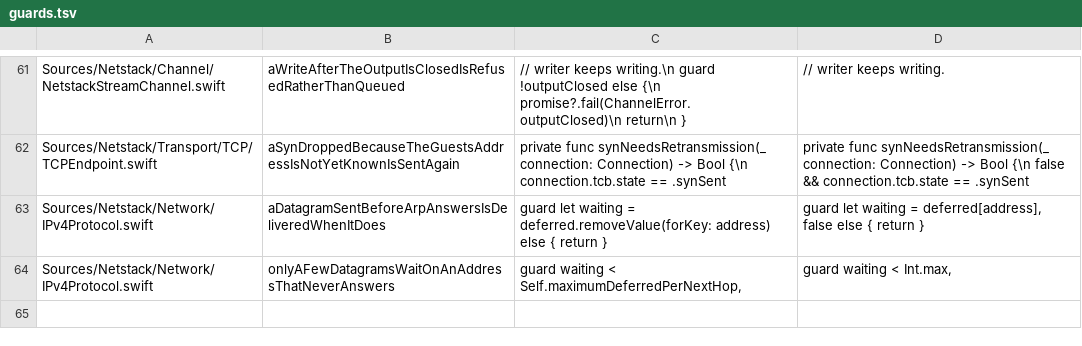
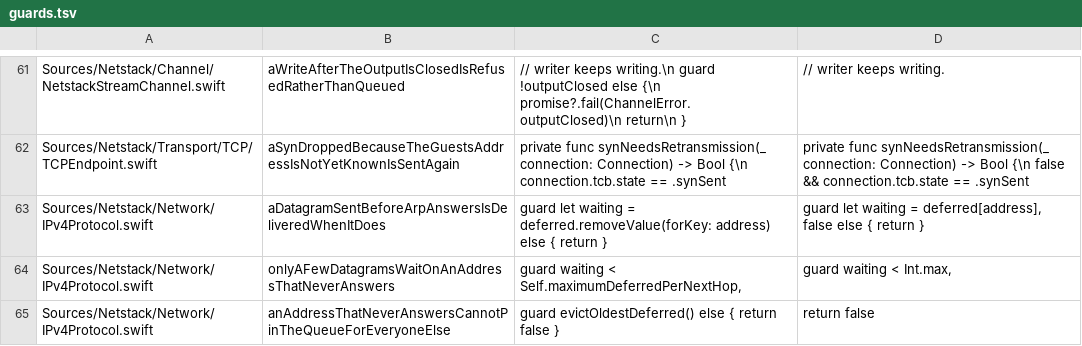
Before and after one commit to satishbabariya/swift-netstack, a TSV file: scripts/guards.tsv, drawn as a sheet; only a part is shown, gaps mark what is left out; the diff names each change by its address in the sheet, - before the commit and + after, or states it on an @@ line.

Commit message:
Let the neighbour queue's global cap evict rather than pin
The per-next-hop bound stops one conversation growing. It did not stop many
of them taking every slot and keeping it: nothing releases a deferred
datagram except its address resolving, so addresses that never resolve never
release anything, and a full queue stayed full for the life of the process.

That is guest-reachable, which is what makes it worth fixing rather than
noting. A guest sending SYNs with spoofed on-link sources makes this gateway
answer addresses only that guest could ARP for, and it simply does not
answer. Eleven of those would have taken every slot for good, and every real
datagram afterwards would have gone back to being dropped -- quietly, since
that was the behaviour before the queue existed.

So the global caps evict the oldest waiting datagram instead of refusing the
newest. The per-next-hop cap still refuses, as Linux's does: three is the
depth one conversation is worth, and a fourth says the address is not coming.

823 tests. Falsified: with the eviction removed the queue pins and the real
datagram is never delivered.

```diff
--- a/scripts/guards.tsv
+++ b/scripts/guards.tsv
+row 65: Sources/Netstack/Network/IPv4Protocol.swift | anAddressThatNeverAnswersCannotPinTheQueueForEveryoneElse | guard evictOldestDeferred() else { return false } | return false
```
Also changed, not shown: 3 other files.
